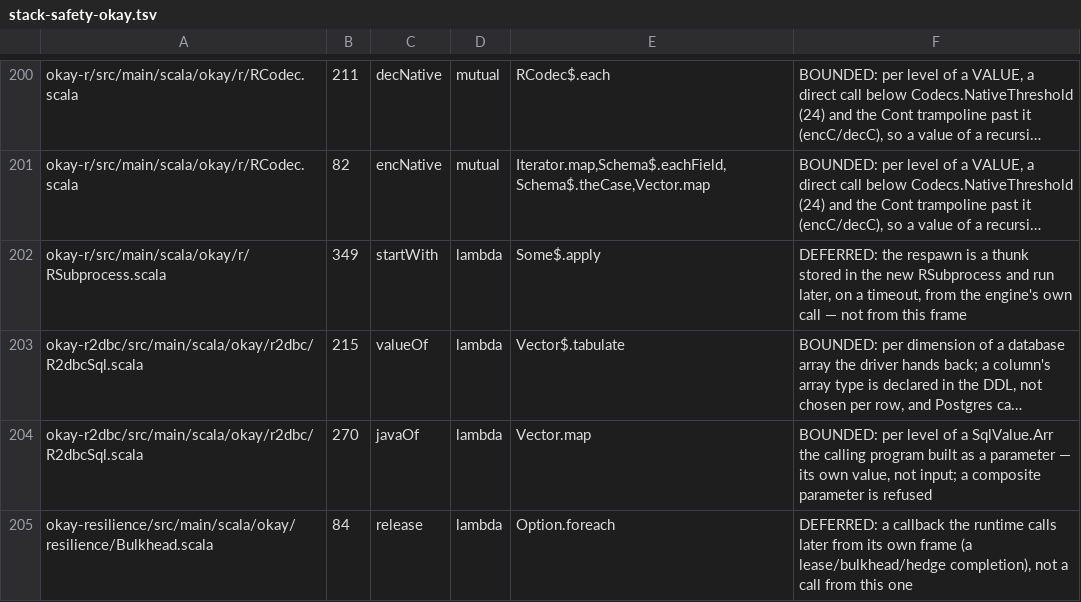
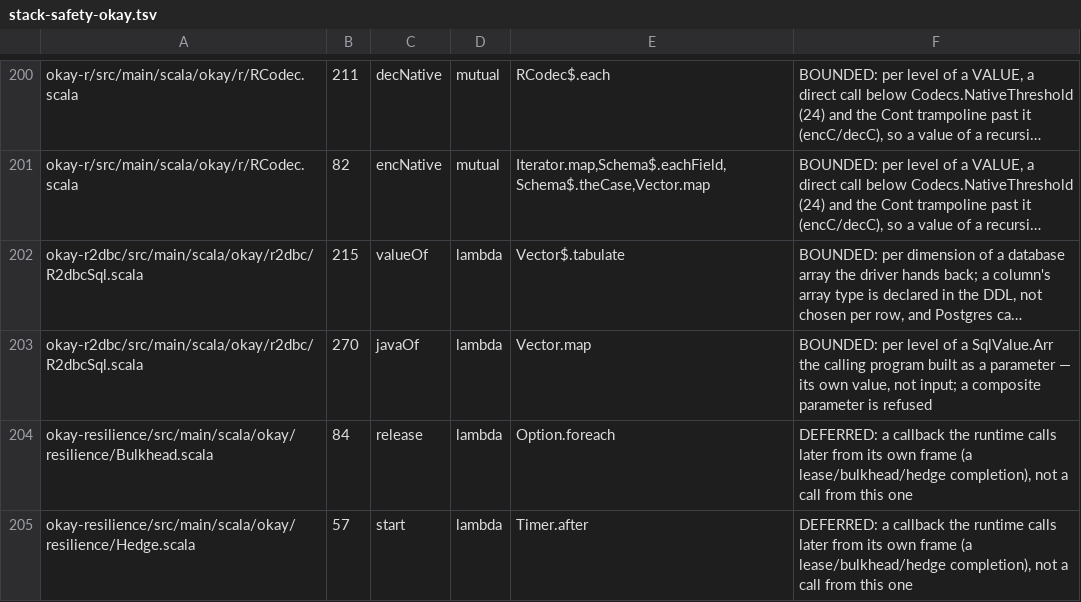
Before and after one commit to sergey-scherbina/okay, a TSV file: specs/stack-safety-okay.tsv, drawn as a sheet; only a part is shown, gaps mark what is left out; the shorter side is filled out with more unchanged rows; long unchanged cells end in …; the diff names each change by its address in the sheet, - before the commit and + after, or states it on an @@ line.

```diff
--- a/specs/stack-safety-okay.tsv
+++ b/specs/stack-safety-okay.tsv
-row 202: okay-r/src/main/scala/okay/r/RSubprocess.scala | 349 | startWith | lambda | Some$.apply | DEFERRED: the respawn is a thunk stored in the new RSubprocess and run later, on a timeout, from the engine's own call — not from this frame
```
Also changed, not shown: 12 other files.
